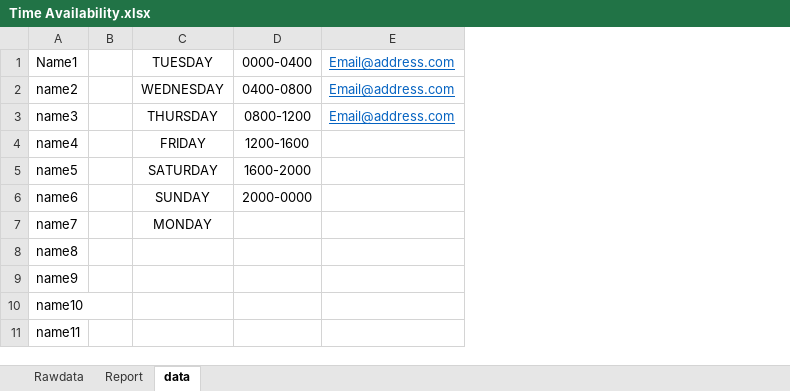
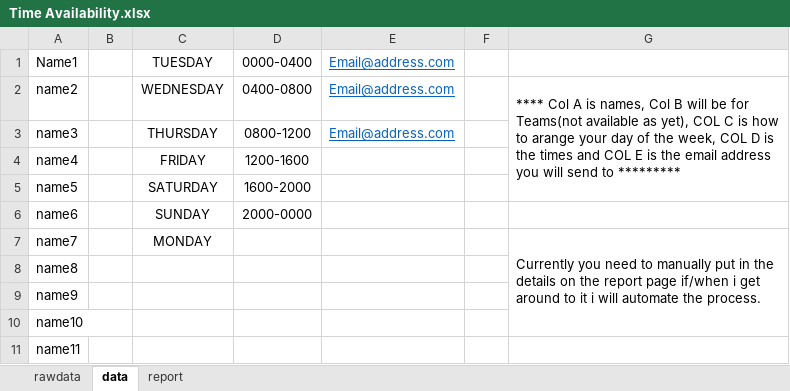
Before and after one commit to majkow/TimeAvailability, an Excel workbook: Time Availability.xlsx, sheet data, drawn as a sheet; values as stored, in another font and other column widths than the file's, no borders; the diff names each change by its address in the sheet, - before the commit and + after, or states it on an @@ line.

```diff
--- a/Time Availability.xlsx (sheet data)
+++ b/Time Availability.xlsx (sheet data)
-sheet tab: Rawdata
+sheet tab: rawdata
-sheet tab: Report
+sheet tab: report
@@ sheet tab order changed: rawdata | data | report @@
+column F, empty
+column G, rows 2-7: **** Col A is names, Col B will be for Teams(not available as yet), COL C is how to arange your day of the week, COL D is the times and COL E is the email address you will send to ********* |  |  |  |  | Currently you need to manually put in the details on the report page if/when i get around to it i will automate the process.
```
Also changed, not shown: sheet report, 1 other file.
